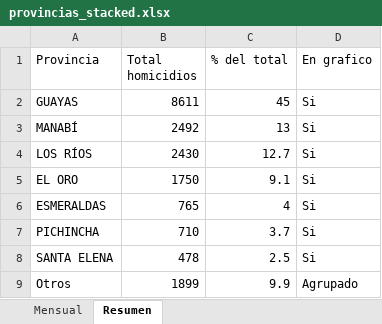
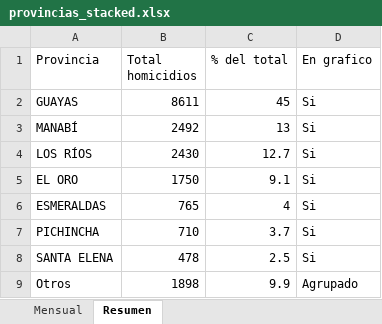
Before and after one commit to lorenzmaldo/aequus-economics, an Excel workbook: homicidios/provincias_stacked.xlsx, sheet Resumen, drawn as a sheet; values as stored, in another font and other column widths than the file's, no borders; the diff names each change by its address in the sheet, - before the commit and + after, or states it on an @@ line.

```diff
--- a/homicidios/provincias_stacked.xlsx (sheet Resumen)
+++ b/homicidios/provincias_stacked.xlsx (sheet Resumen)
-B9 (Total homicidios): 1899
+B9 (Total homicidios): 1898
```
Also changed, not shown: sheet Mensual, homicidios/resumen_mensual.xlsx, 10 other files.
